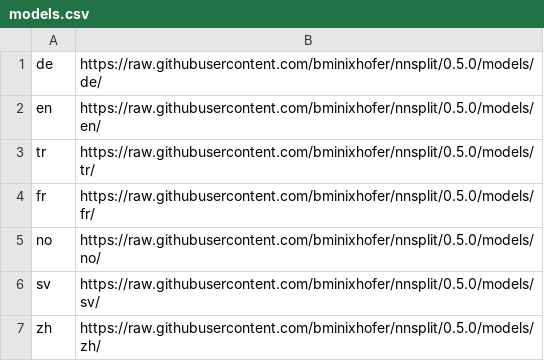
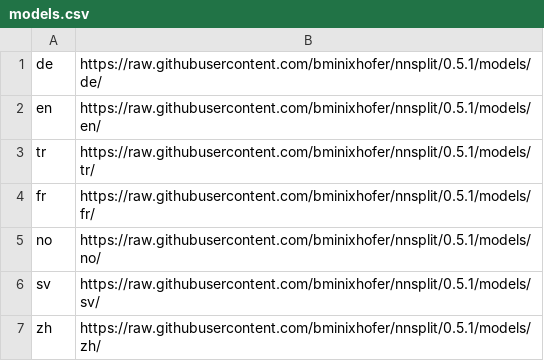
Before and after one commit to segment-any-text/wtpsplit, a CSV file: nnsplit/models.csv, drawn as a sheet.

```diff
--- a/nnsplit/models.csv
+++ b/nnsplit/models.csv
@@ -1,7 +1,7 @@
-de,https://raw.githubusercontent.com/bminixhofer/nnsplit/0.5.0/models/de/
-en,https://raw.githubusercontent.com/bminixhofer/nnsplit/0.5.0/models/en/
-tr,https://raw.githubusercontent.com/bminixhofer/nnsplit/0.5.0/models/tr/
-fr,https://raw.githubusercontent.com/bminixhofer/nnsplit/0.5.0/models/fr/
-no,https://raw.githubusercontent.com/bminixhofer/nnsplit/0.5.0/models/no/
-sv,https://raw.githubusercontent.com/bminixhofer/nnsplit/0.5.0/models/sv/
-zh,https://raw.githubusercontent.com/bminixhofer/nnsplit/0.5.0/models/zh/
+de,https://raw.githubusercontent.com/bminixhofer/nnsplit/0.5.1/models/de/
+en,https://raw.githubusercontent.com/bminixhofer/nnsplit/0.5.1/models/en/
+tr,https://raw.githubusercontent.com/bminixhofer/nnsplit/0.5.1/models/tr/
+fr,https://raw.githubusercontent.com/bminixhofer/nnsplit/0.5.1/models/fr/
+no,https://raw.githubusercontent.com/bminixhofer/nnsplit/0.5.1/models/no/
+sv,https://raw.githubusercontent.com/bminixhofer/nnsplit/0.5.1/models/sv/
+zh,https://raw.githubusercontent.com/bminixhofer/nnsplit/0.5.1/models/zh/
```
Also changed, not shown: 13 other files.
